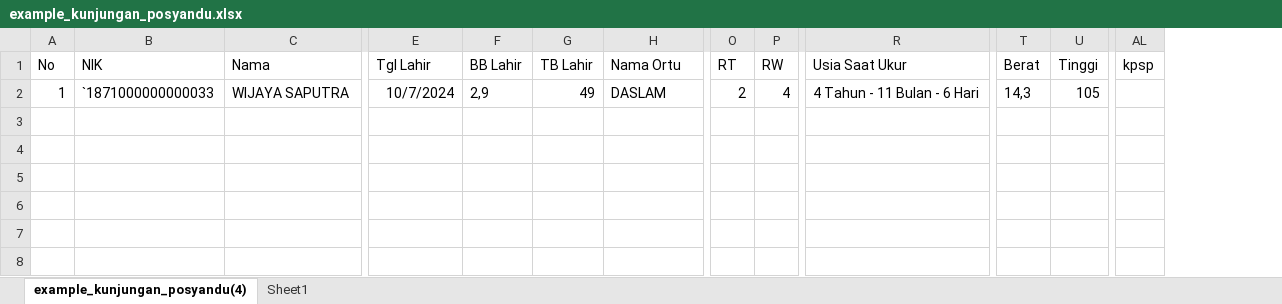
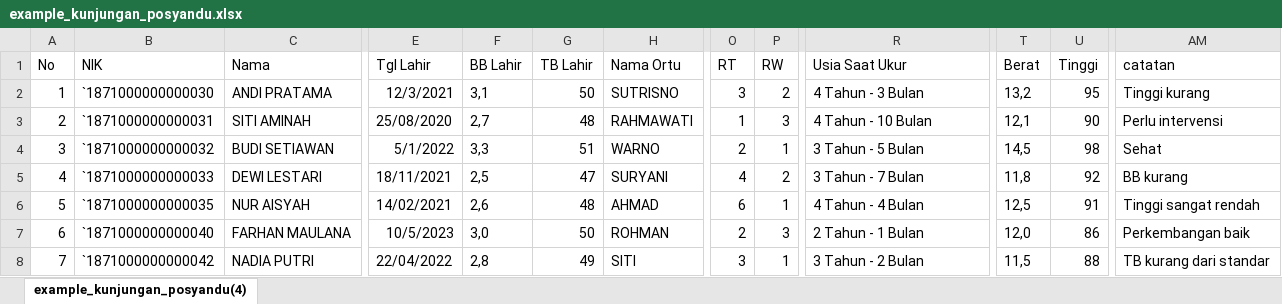
Before and after one commit to khoirfreelance/pops_apps, an Excel workbook: frontend/public/example_kunjungan_posyandu.xlsx, sheet example_kunjungan_posyandu(4), drawn as a sheet; only a part is shown, gaps mark what is left out; values as stored, in another font and other column widths than the file's, no borders; removed rows and columns are numbered as before the commit, all else as after; rows hold the shown columns only; the diff covers the shown part only; the diff names each change by its address in the sheet, - before the commit and + after, or states it on an @@ line.

```diff
--- a/frontend/public/example_kunjungan_posyandu.xlsx (sheet example_kunjungan_posyandu(4))
+++ b/frontend/public/example_kunjungan_posyandu.xlsx (sheet example_kunjungan_posyandu(4))
-sheet tab: Sheet1
-column AL (kpsp), empty
+column AM (catatan), row 2: Tinggi kurang
-B2 (NIK): `1871000000000033
+B2 (NIK): `1871000000000030
-C2 (Nama): WIJAYA SAPUTRA
+C2 (Nama): ANDI PRATAMA
-E2 (Tgl Lahir): 10/7/2024
+E2 (Tgl Lahir): 12/3/2021
-F2 (BB Lahir): 2,9
+F2 (BB Lahir): 3,1
-G2 (TB Lahir): 49
+G2 (TB Lahir): 50
-H2 (Nama Ortu): DASLAM
+H2 (Nama Ortu): SUTRISNO
-O2 (RT): 2
+O2 (RT): 3
-P2 (RW): 4
+P2 (RW): 2
-R2 (Usia Saat Ukur): 4 Tahun - 11 Bulan - 6 Hari
+R2 (Usia Saat Ukur): 4 Tahun - 3 Bulan
-T2 (Berat): 14,3
+T2 (Berat): 13,2
-U2 (Tinggi): 105
+U2 (Tinggi): 95
+row 3: 2 | `1871000000000031 | SITI AMINAH | 25/08/2020 | 2,7 | 48 | RAHMAWATI | 1 | 3 | 4 Tahun - 10 Bulan | 12,1 | 90 | Perlu intervensi
+row 4: 3 | `1871000000000032 | BUDI SETIAWAN | 5/1/2022 | 3,3 | 51 | WARNO | 2 | 1 | 3 Tahun - 5 Bulan | 14,5 | 98 | Sehat
+row 5: 4 | `1871000000000033 | DEWI LESTARI | 18/11/2021 | 2,5 | 47 | SURYANI | 4 | 2 | 3 Tahun - 7 Bulan | 11,8 | 92 | BB kurang
+row 6: 5 | `1871000000000035 | NUR AISYAH | 14/02/2021 | 2,6 | 48 | AHMAD | 6 | 1 | 4 Tahun - 4 Bulan | 12,5 | 91 | Tinggi sangat rendah
+row 7: 6 | `1871000000000040 | FARHAN MAULANA | 10/5/2023 | 3,0 | 50 | ROHMAN | 2 | 3 | 2 Tahun - 1 Bulan | 12,0 | 86 | Perkembangan baik
+row 8: 7 | `1871000000000042 | NADIA PUTRI | 22/04/2022 | 2,8 | 49 | SITI | 3 | 1 | 3 Tahun - 2 Bulan | 11,5 | 88 | TB kurang dari standar
```
Also changed, not shown: 12 edited cells elsewhere in this sheet, 2 other files.
